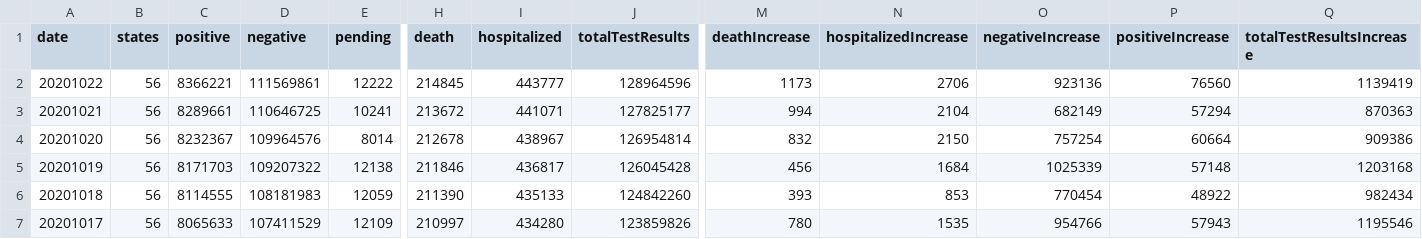
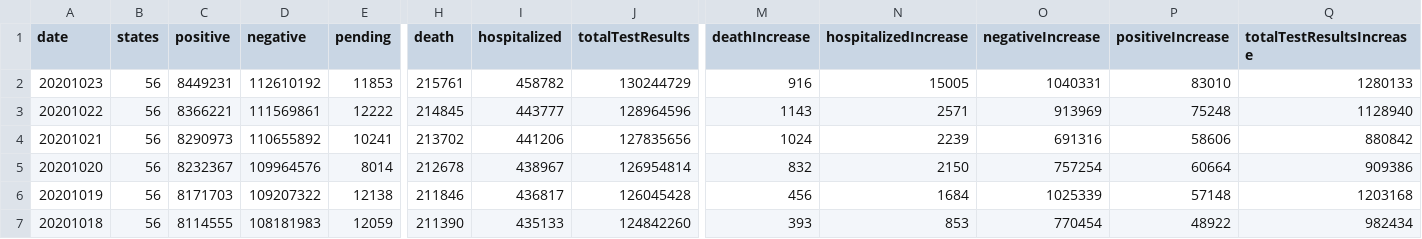
Before and after one commit to danap/ajqvue-covid19-tracking-db, a CSV file: data/us-daily/us-daily-01.csv, drawn as a sheet; only a part is shown, gaps mark what is left out; the shorter side is filled out with more unchanged rows; addresses are those after the commit; rows hold the shown columns only; the diff names each change by its address in the sheet, - before the commit and + after, or states it on an @@ line.

```diff
--- a/data/us-daily/us-daily-01.csv
+++ b/data/us-daily/us-daily-01.csv
+row 2: 20201023 | 56 | 8449231 | 112610192 | 11853 | 215761 | 458782 | 130244729 | 916 | 15005 | 1040331 | 83010 | 1280133
-M3 (deathIncrease): 1173
+M3 (deathIncrease): 1143
-N3 (hospitalizedIncrease): 2706
+N3 (hospitalizedIncrease): 2571
-O3 (negativeIncrease): 923136
+O3 (negativeIncrease): 913969
-P3 (positiveIncrease): 76560
+P3 (positiveIncrease): 75248
-Q3 (totalTestResultsIncrease): 1139419
+Q3 (totalTestResultsIncrease): 1128940
-C4 (positive): 8289661
+C4 (positive): 8290973
-D4 (negative): 110646725
+D4 (negative): 110655892
-H4 (death): 213672
+H4 (death): 213702
-I4 (hospitalized): 441071
+I4 (hospitalized): 441206
-J4 (totalTestResults): 127825177
+J4 (totalTestResults): 127835656
-M4 (deathIncrease): 994
+M4 (deathIncrease): 1024
-N4 (hospitalizedIncrease): 2104
+N4 (hospitalizedIncrease): 2239
-O4 (negativeIncrease): 682149
+O4 (negativeIncrease): 691316
-P4 (positiveIncrease): 57294
+P4 (positiveIncrease): 58606
-Q4 (totalTestResultsIncrease): 870363
+Q4 (totalTestResultsIncrease): 880842
```
Also changed, not shown: data/us-daily/us-daily.csv, 3 other files.
